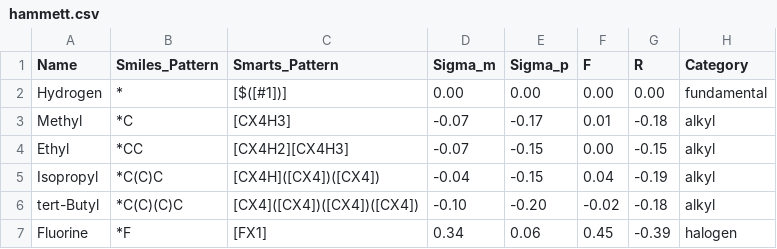
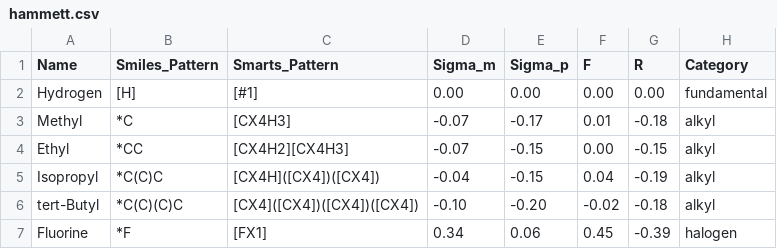
Before and after one commit to baiding72/FluoroLogic, a CSV file: data/hammett.csv, drawn as a sheet; only a part is shown.

```diff
--- a/data/hammett.csv
+++ b/data/hammett.csv
@@ -1,3 +1,3 @@
 Name,Smiles_Pattern,Smarts_Pattern,Sigma_m,Sigma_p,F,R,Category
-Hydrogen,*,[$([#1])],0.00,0.00,0.00,0.00,fundamental
+Hydrogen,[H],[#1],0.00,0.00,0.00,0.00,fundamental
 Methyl,*C,[CX4H3],-0.07,-0.17,0.01,-0.18,alkyl
```
Also changed, not shown: 5 other files.
